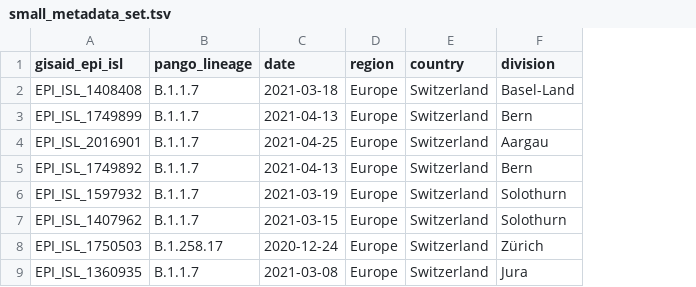
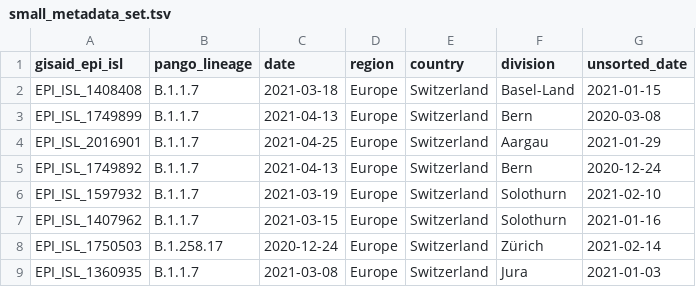
Before and after one commit to GenSpectrum/LAPIS-SILO, a TSV file: testBaseData/small_metadata_set.tsv, drawn as a sheet; only a part is shown; the diff names each change by its address in the sheet, - before the commit and + after, or states it on an @@ line.

Commit message:
feat: generalize date columns in metadata store
issue: #101 #84

```diff
--- a/testBaseData/small_metadata_set.tsv
+++ b/testBaseData/small_metadata_set.tsv
+column G (unsorted_date), rows 2-9: 2021-01-15 | 2020-03-08 | 2021-01-29 | 2020-12-24 | 2021-02-10 | 2021-01-16 | 2021-02-14 | 2021-01-03
```
Also changed, not shown: 29 other files.
